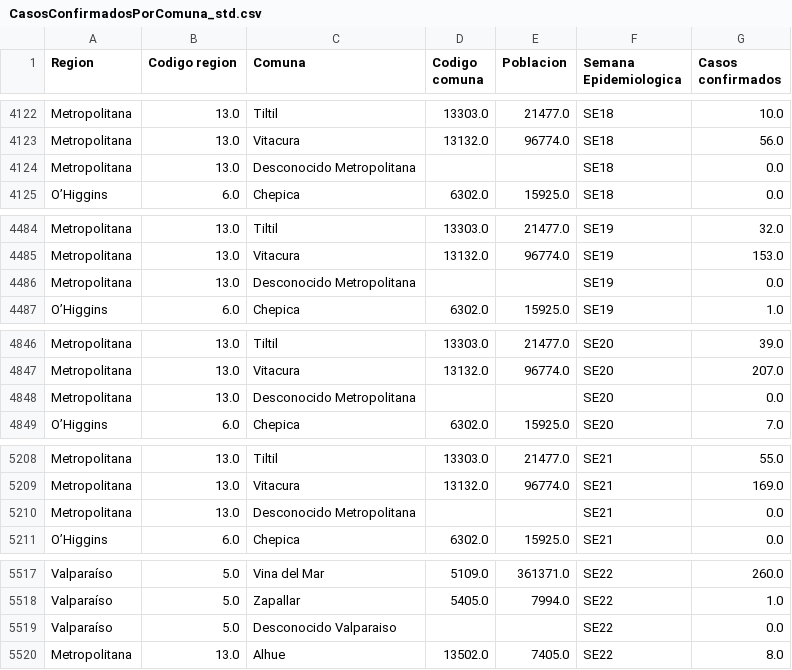
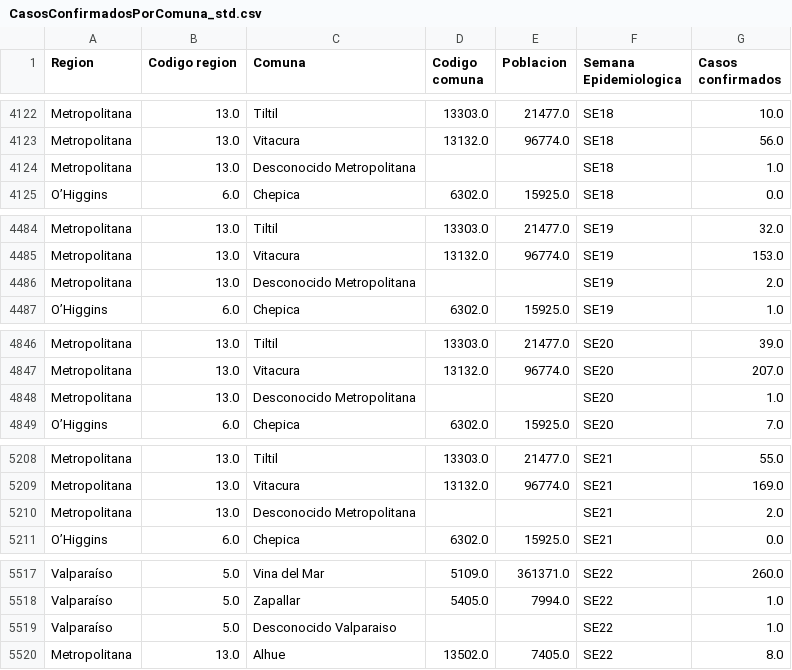
Before and after one commit to MinCiencia/Datos-COVID19, a CSV file: output/producto45/CasosConfirmadosPorComuna_std.csv, drawn as a sheet; only a part is shown, gaps mark what is left out; the diff covers the shown part only.

```diff
--- a/output/producto45/CasosConfirmadosPorComuna_std.csv
+++ b/output/producto45/CasosConfirmadosPorComuna_std.csv
@@ -4123,3 +4123,3 @@ Metropolitana,13.0,Tiltil,13303.0,21477.0,SE18,10.0
 Metropolitana,13.0,Vitacura,13132.0,96774.0,SE18,56.0
-Metropolitana,13.0,Desconocido Metropolitana,,,SE18,0.0
+Metropolitana,13.0,Desconocido Metropolitana,,,SE18,1.0
 O’Higgins,6.0,Chepica,6302.0,15925.0,SE18,0.0
@@ -4485,3 +4485,3 @@ Metropolitana,13.0,Tiltil,13303.0,21477.0,SE19,32.0
 Metropolitana,13.0,Vitacura,13132.0,96774.0,SE19,153.0
-Metropolitana,13.0,Desconocido Metropolitana,,,SE19,0.0
+Metropolitana,13.0,Desconocido Metropolitana,,,SE19,2.0
 O’Higgins,6.0,Chepica,6302.0,15925.0,SE19,1.0
@@ -4847,3 +4847,3 @@ Metropolitana,13.0,Tiltil,13303.0,21477.0,SE20,39.0
 Metropolitana,13.0,Vitacura,13132.0,96774.0,SE20,207.0
-Metropolitana,13.0,Desconocido Metropolitana,,,SE20,0.0
+Metropolitana,13.0,Desconocido Metropolitana,,,SE20,1.0
 O’Higgins,6.0,Chepica,6302.0,15925.0,SE20,7.0
@@ -5209,3 +5209,3 @@ Metropolitana,13.0,Tiltil,13303.0,21477.0,SE21,55.0
 Metropolitana,13.0,Vitacura,13132.0,96774.0,SE21,169.0
-Metropolitana,13.0,Desconocido Metropolitana,,,SE21,0.0
+Metropolitana,13.0,Desconocido Metropolitana,,,SE21,2.0
 O’Higgins,6.0,Chepica,6302.0,15925.0,SE21,0.0
@@ -5518,3 +5518,3 @@ Valparaíso,5.0,Vina del Mar,5109.0,361371.0,SE22,260.0
 Valparaíso,5.0,Zapallar,5405.0,7994.0,SE22,1.0
-Valparaíso,5.0,Desconocido Valparaiso,,,SE22,0.0
+Valparaíso,5.0,Desconocido Valparaiso,,,SE22,1.0
 Metropolitana,13.0,Alhue,13502.0,7405.0,SE22,8.0
```
Also changed, not shown: 14 edited cells elsewhere in this file, input/InformeEpidemiologico/2020-06-26-CasosConfirmadosPorComuna.csv, input/InformeEpidemiologico/2020-06-26-CasosProbablesPorComuna.csv, 5 other files.
